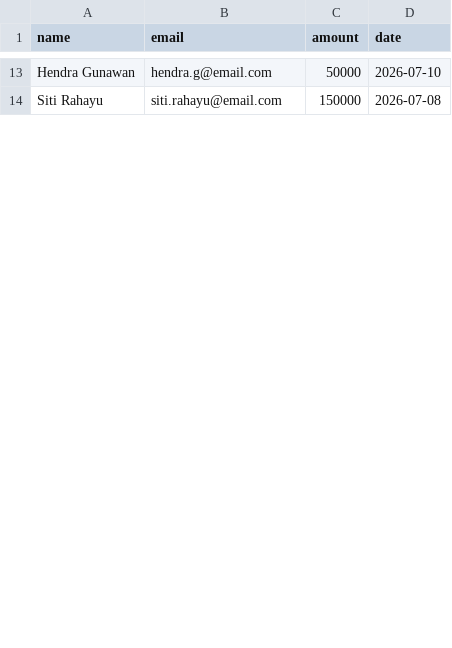
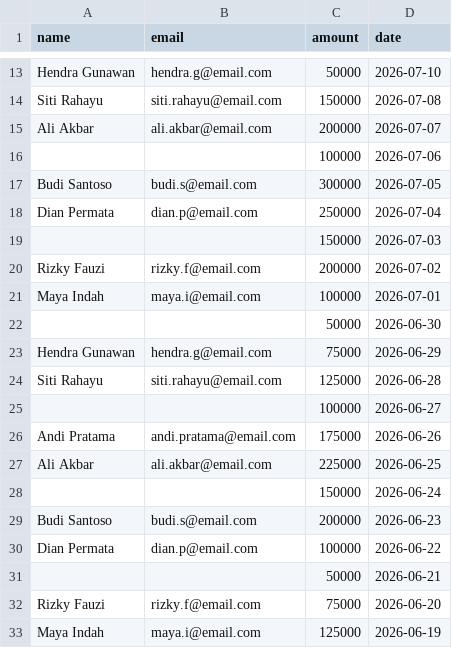
Before and after one commit to deepin-Indonesia/donasi-site, a CSV file: _data/donors.csv, drawn as a sheet; only a part is shown, gaps mark what is left out; the diff covers the shown part only.

```diff
--- a/_data/donors.csv
+++ b/_data/donors.csv
@@ -14 +14,20 @@ Hendra Gunawan,hendra.g@email.com,50000,2026-07-10
 Siti Rahayu,siti.rahayu@email.com,150000,2026-07-08
+Ali Akbar,ali.akbar@email.com,200000,2026-07-07
+,,100000,2026-07-06
+Budi Santoso,budi.s@email.com,300000,2026-07-05
+Dian Permata,dian.p@email.com,250000,2026-07-04
+,,150000,2026-07-03
+Rizky Fauzi,rizky.f@email.com,200000,2026-07-02
+Maya Indah,maya.i@email.com,100000,2026-07-01
+,,50000,2026-06-30
+Hendra Gunawan,hendra.g@email.com,75000,2026-06-29
+Siti Rahayu,siti.rahayu@email.com,125000,2026-06-28
+,,100000,2026-06-27
+Andi Pratama,andi.pratama@email.com,175000,2026-06-26
+Ali Akbar,ali.akbar@email.com,225000,2026-06-25
+,,150000,2026-06-24
+Budi Santoso,budi.s@email.com,200000,2026-06-23
+Dian Permata,dian.p@email.com,100000,2026-06-22
+,,50000,2026-06-21
+Rizky Fauzi,rizky.f@email.com,75000,2026-06-20
+Maya Indah,maya.i@email.com,125000,2026-06-19
```
Also changed, not shown: 15 added rows and 1 edited cell elsewhere in this file.
